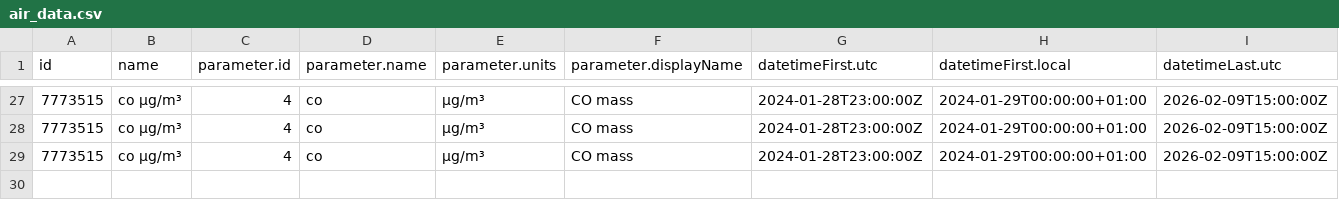
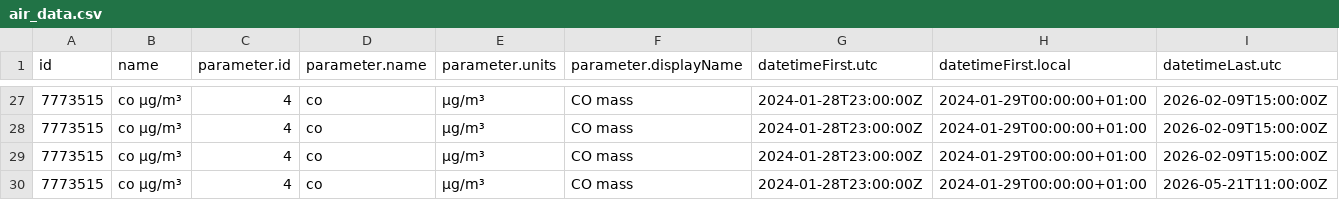
Before and after one commit to jmaransay/practica_08_airquality, a CSV file: data/air_data.csv, drawn as a sheet; only a part is shown, gaps mark what is left out; rows hold the shown columns only; the diff names each change by its address in the sheet, - before the commit and + after, or states it on an @@ line.

Commit message:
gh actions: Update data Fri May 22 10:29:49 UTC 2026

```diff
--- a/data/air_data.csv
+++ b/data/air_data.csv
+row 30: 7773515 | co µg/m³ | 4 | co | µg/m³ | CO mass | 2024-01-28T23:00:00Z | 2024-01-29T00:00:00+01:00 | 2026-05-21T11:00:00Z
```
